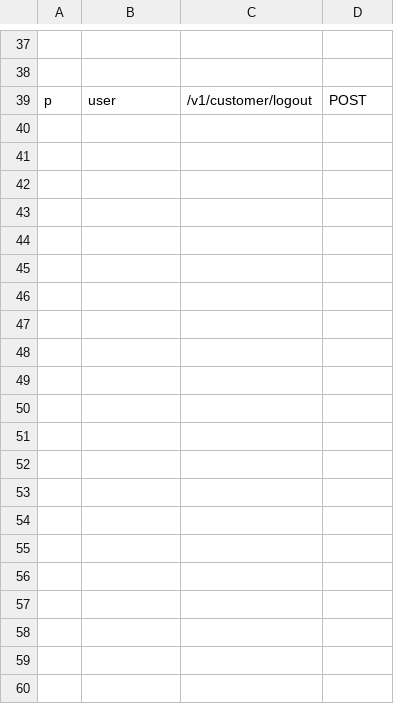
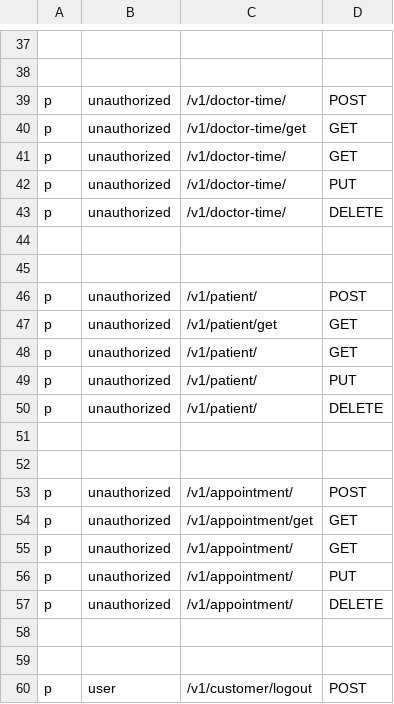
Before and after one commit to msrBobo/CICD_api_gatawey, a CSV file: auth.csv, drawn as a sheet; only a part is shown, gaps mark what is left out; the diff names each change by its address in the sheet, - before the commit and + after, or states it on an @@ line.

```diff
--- a/auth.csv
+++ b/auth.csv
+row 39: p | unauthorized | /v1/doctor-time/ | POST
+row 40: p | unauthorized | /v1/doctor-time/get | GET
+row 41: p | unauthorized | /v1/doctor-time/ | GET
+row 42: p | unauthorized | /v1/doctor-time/ | PUT
+row 43: p | unauthorized | /v1/doctor-time/ | DELETE
+row 44: (empty)
+row 45: (empty)
+row 46: p | unauthorized | /v1/patient/ | POST
+row 47: p | unauthorized | /v1/patient/get | GET
+row 48: p | unauthorized | /v1/patient/ | GET
+row 49: p | unauthorized | /v1/patient/ | PUT
+row 50: p | unauthorized | /v1/patient/ | DELETE
+row 51: (empty)
+row 52: (empty)
+row 53: p | unauthorized | /v1/appointment/ | POST
+row 54: p | unauthorized | /v1/appointment/get | GET
+row 55: p | unauthorized | /v1/appointment/ | GET
+row 56: p | unauthorized | /v1/appointment/ | PUT
+row 57: p | unauthorized | /v1/appointment/ | DELETE
+row 58: (empty)
+row 59: (empty)
```
Also changed, not shown: 11 other files.
